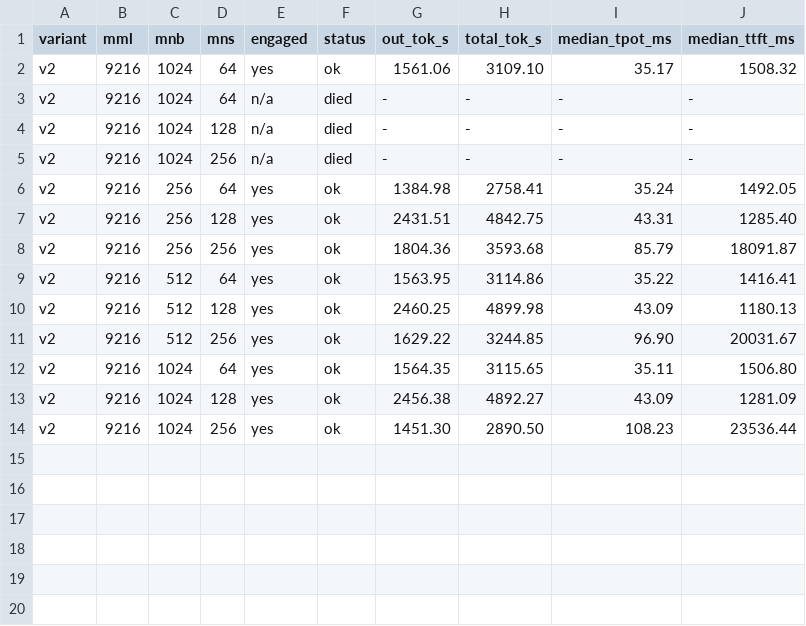
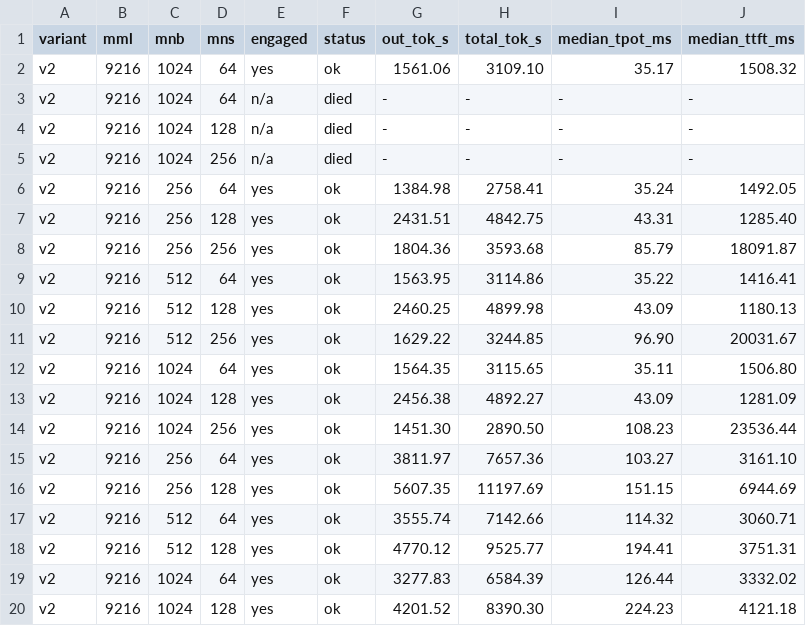
Before and after one commit to yarongmu-google/tpu-inference, a TSV file: tmp/vllm_logs/sweep/results.tsv, drawn as a sheet; the diff names each change by its address in the sheet, - before the commit and + after, or states it on an @@ line.

```diff
--- a/tmp/vllm_logs/sweep/results.tsv
+++ b/tmp/vllm_logs/sweep/results.tsv
+row 15: v2 | 9216 | 256 | 64 | yes | ok | 3811.97 | 7657.36 | 103.27 | 3161.10
+row 16: v2 | 9216 | 256 | 128 | yes | ok | 5607.35 | 11197.69 | 151.15 | 6944.69
+row 17: v2 | 9216 | 512 | 64 | yes | ok | 3555.74 | 7142.66 | 114.32 | 3060.71
+row 18: v2 | 9216 | 512 | 128 | yes | ok | 4770.12 | 9525.77 | 194.41 | 3751.31
+row 19: v2 | 9216 | 1024 | 64 | yes | ok | 3277.83 | 6584.39 | 126.44 | 3332.02
+row 20: v2 | 9216 | 1024 | 128 | yes | ok | 4201.52 | 8390.30 | 224.23 | 4121.18
```
Also changed, not shown: tmp/vllm_server_stats.csv, 12 other files.
